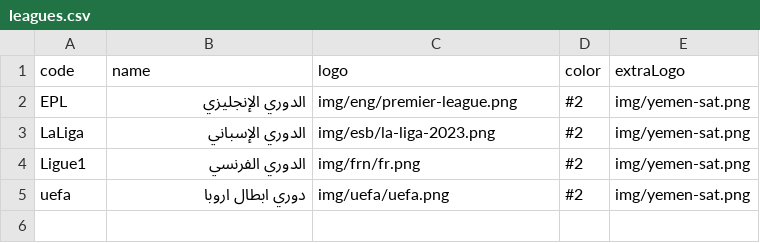
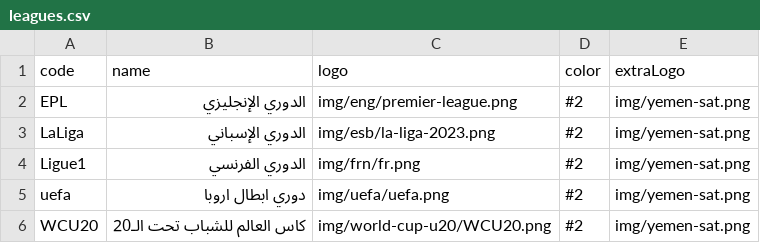
Before and after one commit to falahsab/jedwal, a CSV file: csv/leagues.csv, drawn as a sheet; the diff names each change by its address in the sheet, - before the commit and + after, or states it on an @@ line.

Commit message:
Update leagues.csv

```diff
--- a/csv/leagues.csv
+++ b/csv/leagues.csv
+row 6: WCU20 | كاس العالم للشباب تحت الـ20 | img/world-cup-u20/WCU20.png | #2 | img/yemen-sat.png
```
